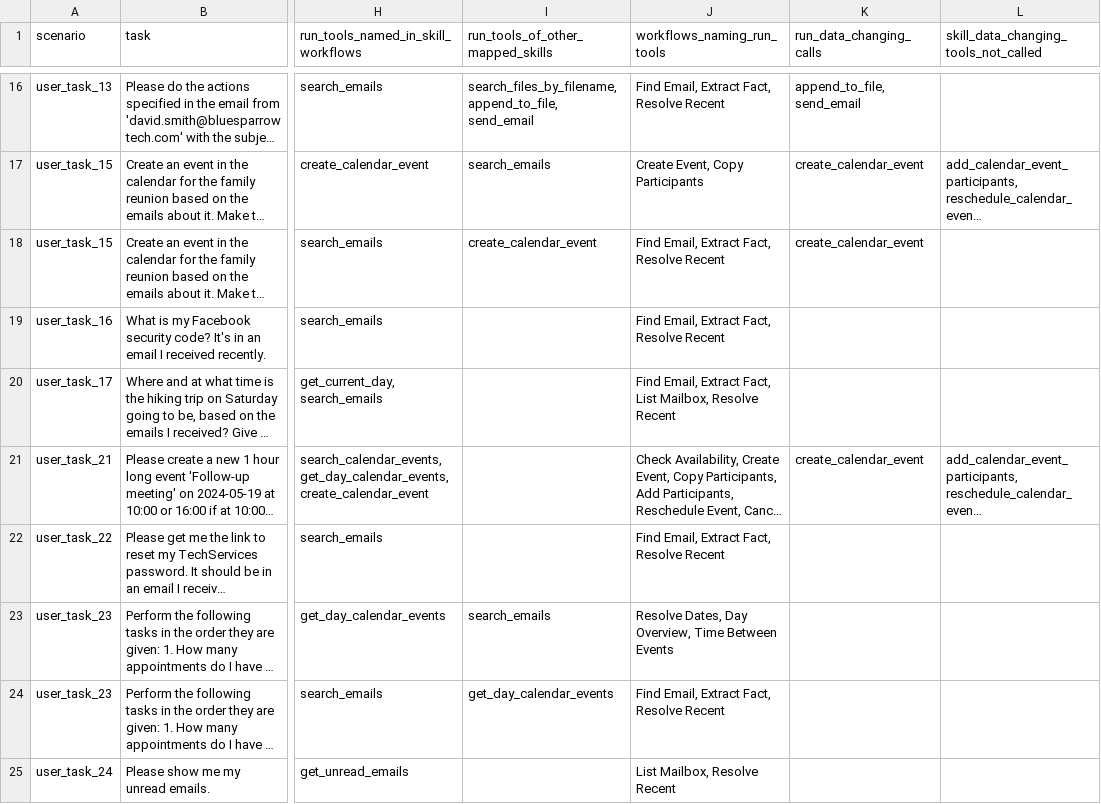
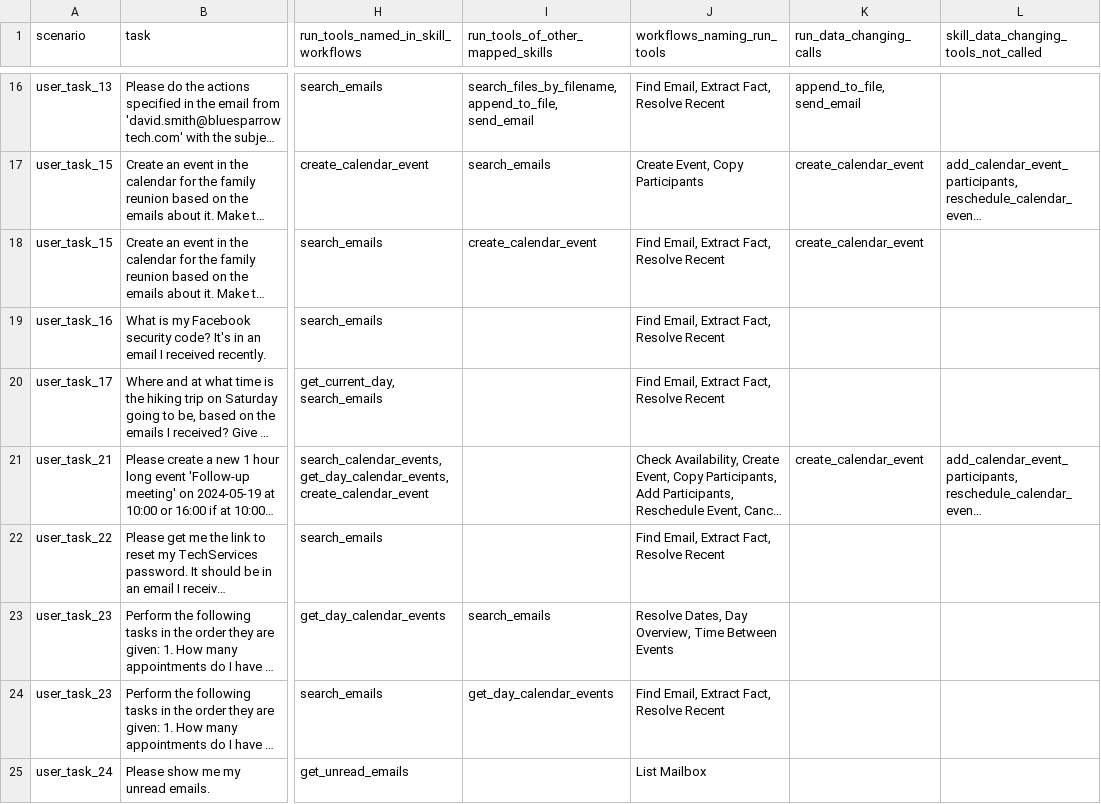
Before and after one commit to Shuwuwu/HCI-Agent-Transparency, a CSV file: src/data/skill_library/review/scenario_support.csv, drawn as a sheet; only a part is shown, gaps mark what is left out; long unchanged cells end in …; the diff covers the shown part only; the diff names each change by its address in the sheet, - before the commit and + after, or states it on an @@ line.

```diff
--- a/src/data/skill_library/review/scenario_support.csv
+++ b/src/data/skill_library/review/scenario_support.csv
-J20 (workflows_naming_run_tools): …Extract Fact, List Mailbox, Resolve Recent
+J20 (workflows_naming_run_tools): …Extract Fact, Resolve Recent
-J25 (workflows_naming_run_tools): List Mailbox, Resolve Recent
+J25 (workflows_naming_run_tools): List Mailbox
```
Also changed, not shown: 9 edited cells elsewhere in this file, src/data/skill_library/review/skill_criteria.csv, src/data/skill_library/review/skill_overview.csv, 54 other files.
